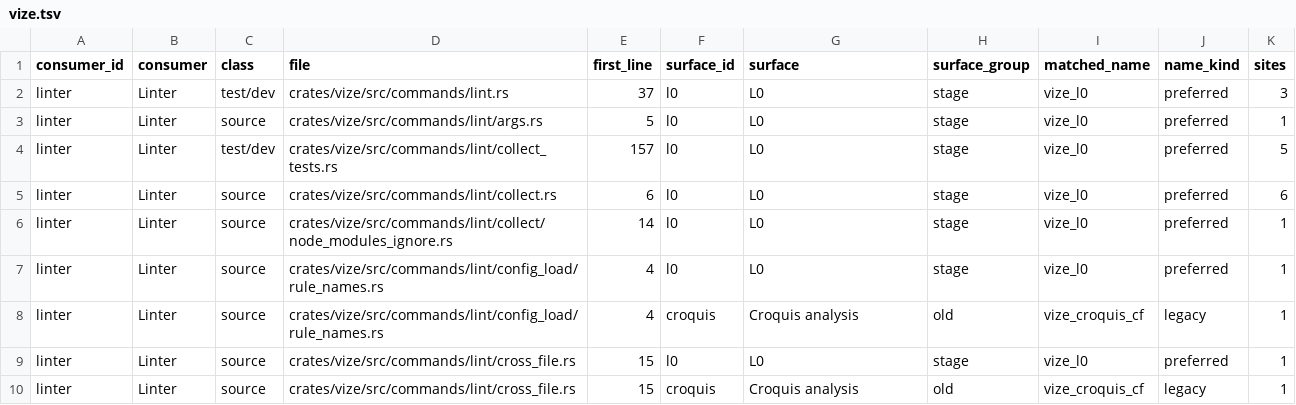
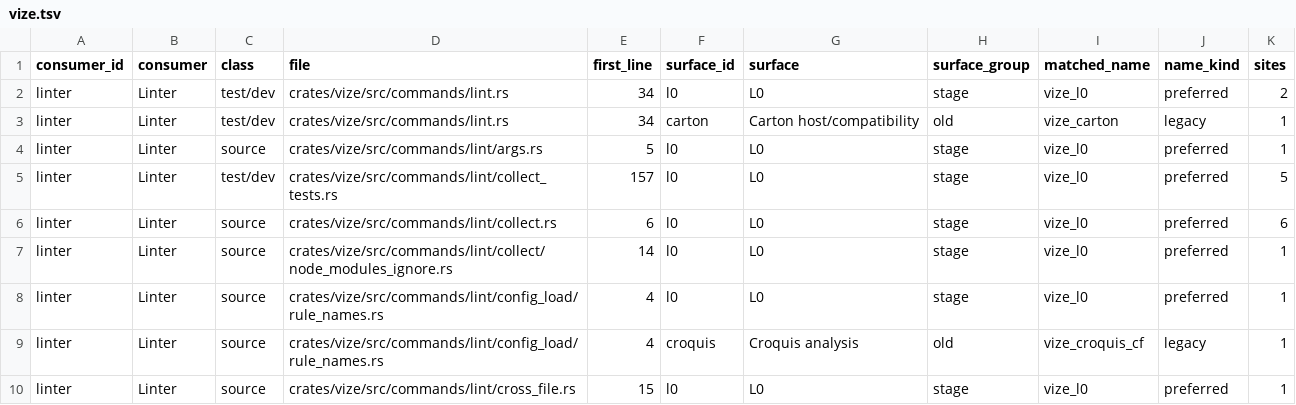
Before and after one commit to Hebilicious/vize, a TSV file: docs/davinci/plan/consumer-migration-surfaces/linter/vize.tsv, drawn as a sheet; only a part is shown; the shorter side is filled out with more unchanged rows.

```diff
--- a/docs/davinci/plan/consumer-migration-surfaces/linter/vize.tsv
+++ b/docs/davinci/plan/consumer-migration-surfaces/linter/vize.tsv
@@ -1,3 +1,4 @@
 consumer_id	consumer	class	file	first_line	surface_id	surface	surface_group	matched_name	name_kind	sites
-linter	Linter	test/dev	crates/vize/src/commands/lint.rs	37	l0	L0	stage	vize_l0	preferred	3
+linter	Linter	test/dev	crates/vize/src/commands/lint.rs	34	l0	L0	stage	vize_l0	preferred	2
+linter	Linter	test/dev	crates/vize/src/commands/lint.rs	34	carton	Carton host/compatibility	old	vize_carton	legacy	1
 linter	Linter	source	crates/vize/src/commands/lint/args.rs	5	l0	L0	stage	vize_l0	preferred	1
```
Also changed, not shown: docs/davinci/plan/consumer-migration-surfaces/compiler/vize.tsv, docs/davinci/plan/consumer-migration-surfaces/formatter/vize.tsv, 24 other files.
